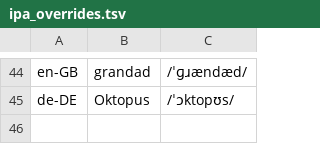
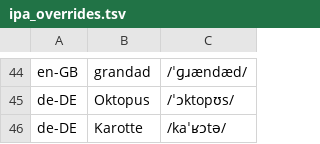
Before and after one commit to guettli/pp-app, a TSV file: tool/ipa_overrides.tsv, drawn as a sheet; only a part is shown, gaps mark what is left out.

```diff
--- a/tool/ipa_overrides.tsv
+++ b/tool/ipa_overrides.tsv
@@ -45 +45,2 @@ en-GB	grandad	/ˈɡɹændæd/
 de-DE	Oktopus	/ˈɔktopʊs/
+de-DE	Karotte	/kaˈʁɔtə/
```
Also changed, not shown: tool/words.tsv, 5 other files.
